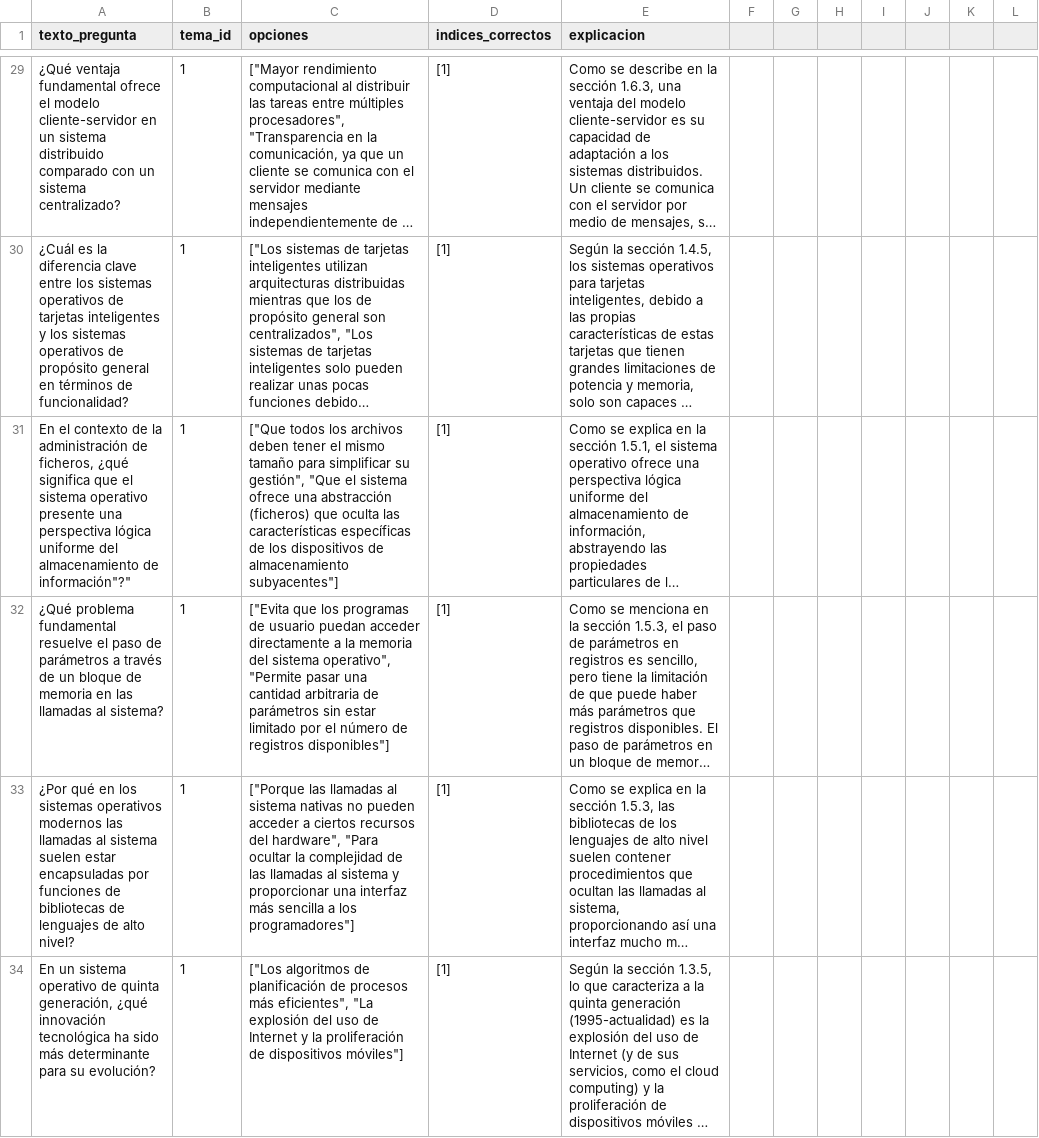
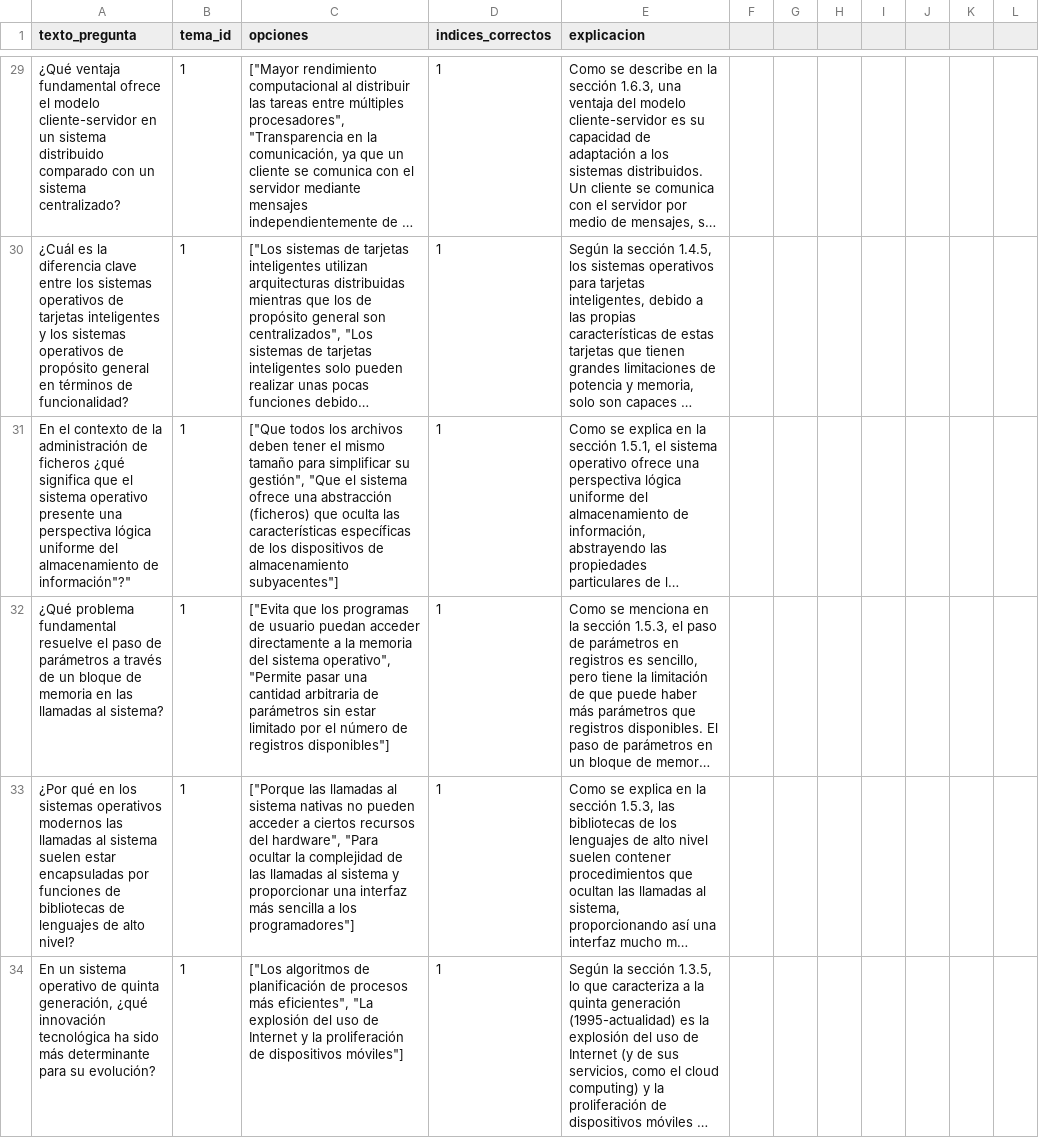
Before and after one commit to Andrei-Vasilache/ToDoTestFIUM, a CSV file: preguntasISO/preguntasISO_T1.csv, drawn as a sheet; only a part is shown, gaps mark what is left out; long unchanged cells end in …; the diff covers the shown part only; the diff names each change by its address in the sheet, - before the commit and + after, or states it on an @@ line.

```diff
--- a/preguntasISO/preguntasISO_T1.csv
+++ b/preguntasISO/preguntasISO_T1.csv
-D29:D34 (indices_correctos): [1]
+D29:D34 (indices_correctos): 1
-A31 (texto_pregunta): …administración de ficheros, ¿qué significa…
+A31 (texto_pregunta): …administración de ficheros ¿qué significa…
```
Also changed, not shown: 58 edited cells elsewhere in this file, 9 other files.
